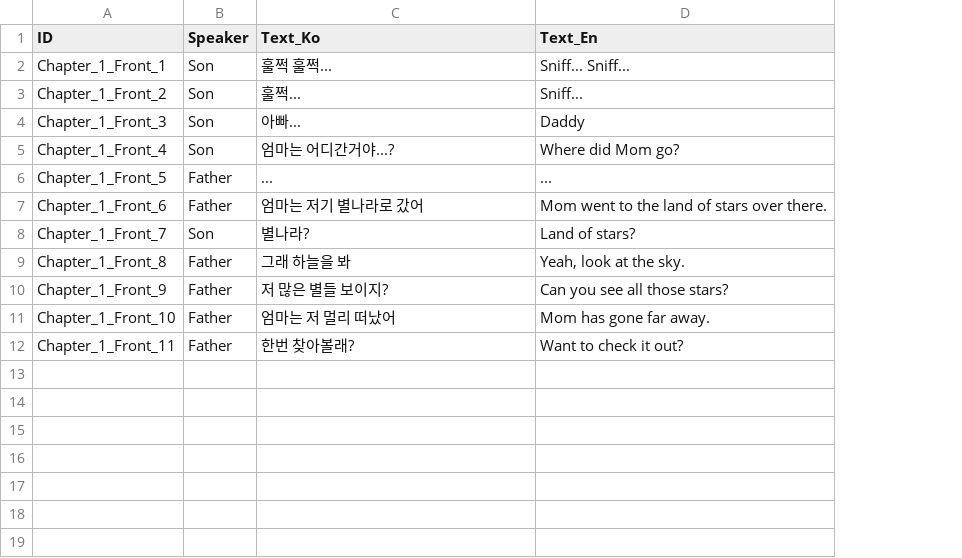
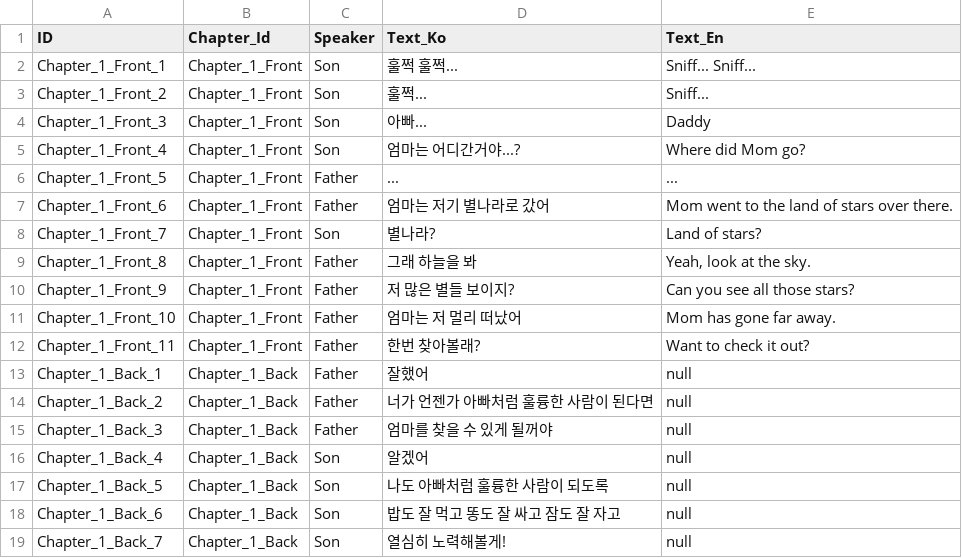
Before and after one commit to song7446/StarPath, a CSV file: Assets/Sheets/dialogue.csv, drawn as a sheet; the diff names each change by its address in the sheet, - before the commit and + after, or states it on an @@ line.

```diff
--- a/Assets/Sheets/dialogue.csv
+++ b/Assets/Sheets/dialogue.csv
+column B (Chapter_Id), rows 2-12: all Chapter_1_Front
+row 13: Chapter_1_Back_1 | Chapter_1_Back | Father | 잘했어 | null
+row 14: Chapter_1_Back_2 | Chapter_1_Back | Father | 너가 언젠가 아빠처럼 훌륭한 사람이 된다면 | null
+row 15: Chapter_1_Back_3 | Chapter_1_Back | Father | 엄마를 찾을 수 있게 될꺼야 | null
+row 16: Chapter_1_Back_4 | Chapter_1_Back | Son | 알겠어 | null
+row 17: Chapter_1_Back_5 | Chapter_1_Back | Son | 나도 아빠처럼 훌륭한 사람이 되도록 | null
+row 18: Chapter_1_Back_6 | Chapter_1_Back | Son | 밥도 잘 먹고 똥도 잘 싸고 잠도 잘 자고 | null
+row 19: Chapter_1_Back_7 | Chapter_1_Back | Son | 열심히 노력해볼게! | null
```
Also changed, not shown: 42 other files.
